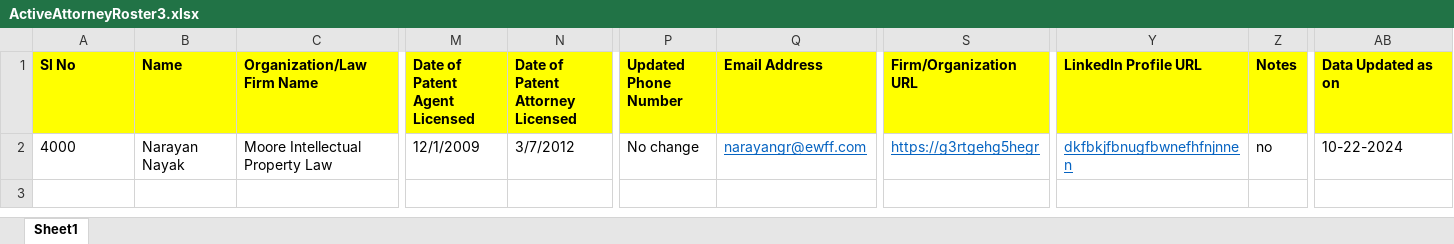
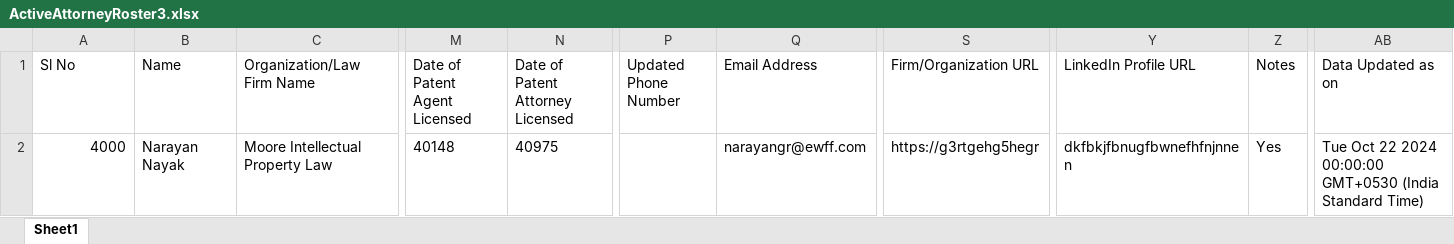
Before and after one commit to darshanbr66/Attorney-Roster, an Excel workbook: backend/insertData/ActiveAttorneyRoster3.xlsx, sheet Sheet1, drawn as a sheet; only a part is shown, gaps mark what is left out; values as stored, in another font and other column widths than the file's, no borders; conditional formats not drawn; the diff covers the shown part only; the diff names each change by its address in the sheet, - before the commit and + after, or states it on an @@ line.

```diff
--- a/backend/insertData/ActiveAttorneyRoster3.xlsx (sheet Sheet1)
+++ b/backend/insertData/ActiveAttorneyRoster3.xlsx (sheet Sheet1)
@@ A1:AB1 fill: #FFFF00 → none, bold: on → off @@
-A2 alignment: left
+A2 alignment: right
-M2 (Date of Patent Agent Licensed): 12/1/2009
+M2 (Date of Patent Agent Licensed): 40148
-N2 (Date of Patent Attorney Licensed): 3/7/2012
+N2 (Date of Patent Attorney Licensed): 40975
-P2 (Updated Phone Number): No change
+P2 (Updated Phone Number): (empty)
@@ Q2 underline: on → off, text colour: #0563C1 → black @@
@@ S2 underline: on → off, text colour: #0563C1 → black @@
@@ Y2 underline: on → off, text colour: #0563C1 → black @@
-Z2 (Notes): no
+Z2 (Notes): Yes
-AB2 (Data Updated as on): 10-22-2024
+AB2 (Data Updated as on): Tue Oct 22 2024 00:00:00 GMT+0530 (India Standard Time)
```
Also changed, not shown: cell formats elsewhere in this sheet, 23 other files.
